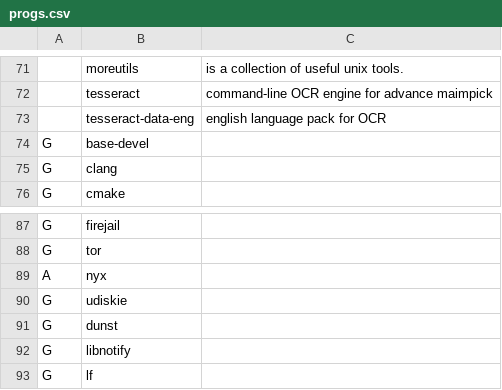
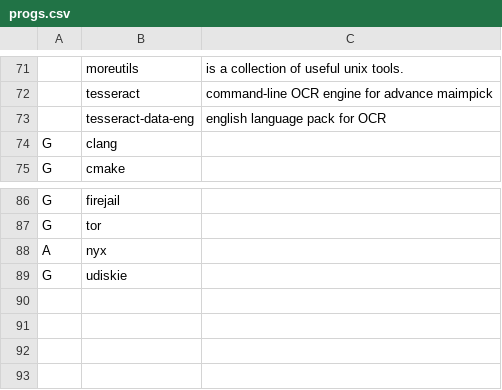
Before and after one commit to kezerco/LARBS, a CSV file: static/progs.csv, drawn as a sheet; only a part is shown, gaps mark what is left out; the diff names each change by its address in the sheet, - before the commit and + after, or states it on an @@ line.

Commit message:
Update progs.csv

```diff
--- a/static/progs.csv
+++ b/static/progs.csv
-row 74: G | base-devel
-row 91: G | dunst
-row 92: G | libnotify
-row 93: G | lf
```
